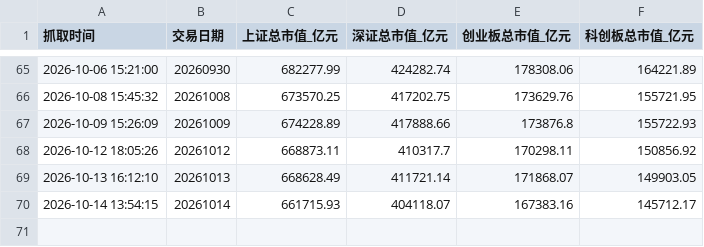
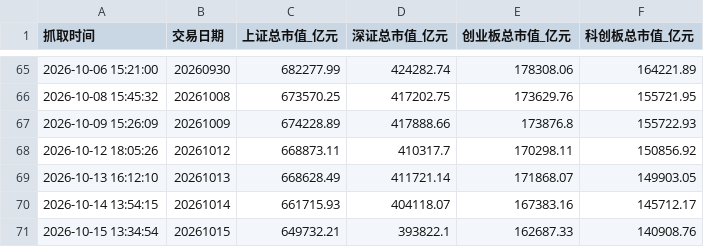
Before and after one commit to xiangjingjie94-commits/AStockMonitor, a CSV file: A股总市值每日记录.csv, drawn as a sheet; only a part is shown, gaps mark what is left out; the diff names each change by its address in the sheet, - before the commit and + after, or states it on an @@ line.

```diff
--- a/A股总市值每日记录.csv
+++ b/A股总市值每日记录.csv
+row 71: 2026-10-15 13:34:54 | 20261015 | 649732.21 | 393822.1 | 162687.33 | 140908.76
```
